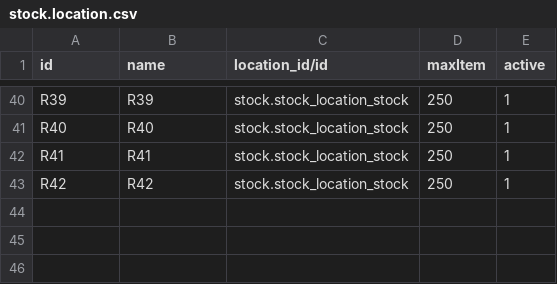
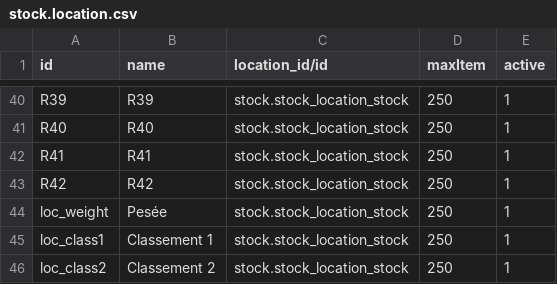
Before and after one commit to Port-ALL-Solutions/maple_sdle, a CSV file: data/stock.location.csv, drawn as a sheet; only a part is shown, gaps mark what is left out; the diff names each change by its address in the sheet, - before the commit and + after, or states it on an @@ line.

```diff
--- a/data/stock.location.csv
+++ b/data/stock.location.csv
+row 44: loc_weight | Pesée | stock.stock_location_stock | 250 | 1
+row 45: loc_class1 | Classement 1 | stock.stock_location_stock | 250 | 1
+row 46: loc_class2 | Classement 2 | stock.stock_location_stock | 250 | 1
```
Also changed, not shown: 2 other files.
